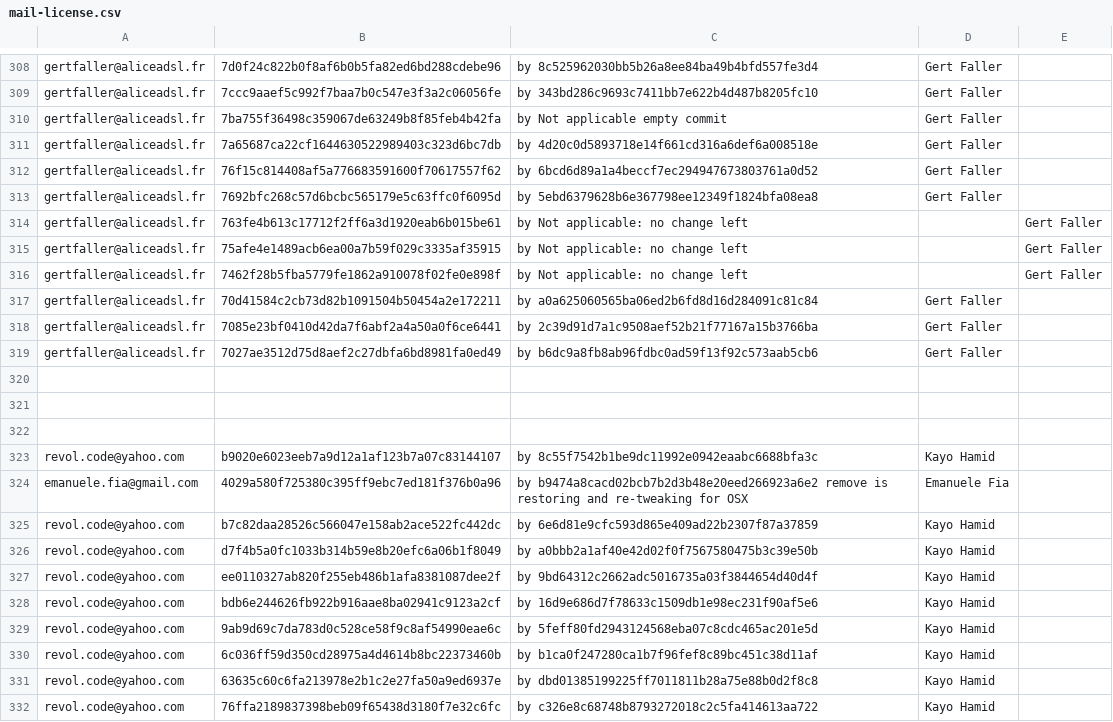
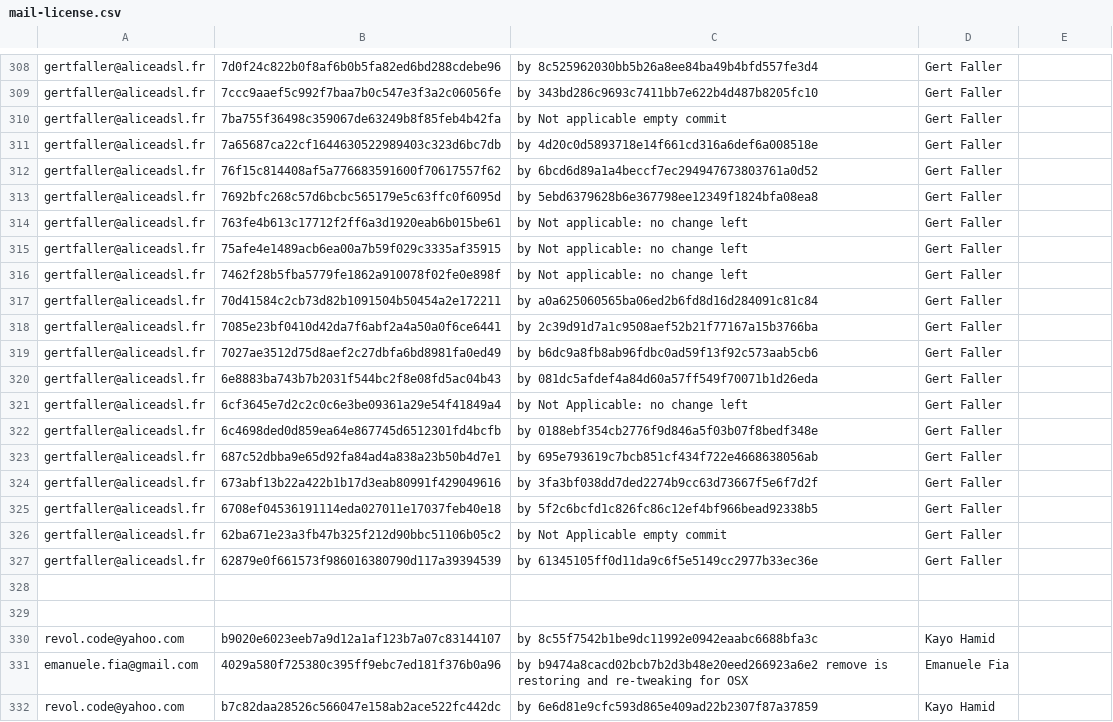
Before and after one commit to freedesktop/libreoffice-gitdm-config, a CSV file: mail-license.csv, drawn as a sheet; only a part is shown, gaps mark what is left out; the shorter side is filled out with more unchanged rows.

Commit message:
more gert revert

```diff
--- a/mail-license.csv
+++ b/mail-license.csv
@@ -313,5 +313,5 @@ gertfaller@aliceadsl.fr,76f15c814408af5a776683591600f70617557f62,by 6bcd6d89a1a4
 gertfaller@aliceadsl.fr,7692bfc268c57d6bcbc565179e5c63ffc0f6095d,by 5ebd6379628b6e367798ee12349f1824bfa08ea8,Gert Faller
-gertfaller@aliceadsl.fr,763fe4b613c17712f2ff6a3d1920eab6b015be61,by Not applicable: no change left,,Gert Faller
-gertfaller@aliceadsl.fr,75afe4e1489acb6ea00a7b59f029c3335af35915,by Not applicable: no change left,,Gert Faller
-gertfaller@aliceadsl.fr,7462f28b5fba5779fe1862a910078f02fe0e898f,by Not applicable: no change left,,Gert Faller
+gertfaller@aliceadsl.fr,763fe4b613c17712f2ff6a3d1920eab6b015be61,by Not applicable: no change left,Gert Faller
+gertfaller@aliceadsl.fr,75afe4e1489acb6ea00a7b59f029c3335af35915,by Not applicable: no change left,Gert Faller
+gertfaller@aliceadsl.fr,7462f28b5fba5779fe1862a910078f02fe0e898f,by Not applicable: no change left,Gert Faller
 gertfaller@aliceadsl.fr,70d41584c2cb73d82b1091504b50454a2e172211,by a0a625060565ba06ed2b6fd8d16d284091c81c84,Gert Faller
@@ -319,3 +319,10 @@ gertfaller@aliceadsl.fr,7085e23bf0410d42da7f6abf2a4a50a0f6ce6441,by 2c39d91d7a1c
 gertfaller@aliceadsl.fr,7027ae3512d75d8aef2c27dbfa6bd8981fa0ed49,by b6dc9a8fb8ab96fdbc0ad59f13f92c573aab5cb6,Gert Faller
-
+gertfaller@aliceadsl.fr,6e8883ba743b7b2031f544bc2f8e08fd5ac04b43,by 081dc5afdef4a84d60a57ff549f70071b1d26eda,Gert Faller
+gertfaller@aliceadsl.fr,6cf3645e7d2c2c0c6e3be09361a29e54f41849a4,by Not Applicable: no change left,Gert Faller
+gertfaller@aliceadsl.fr,6c4698ded0d859ea64e867745d6512301fd4bcfb,by 0188ebf354cb2776f9d846a5f03b07f8bedf348e,Gert Faller
+gertfaller@aliceadsl.fr,687c52dbba9e65d92fa84ad4a838a23b50b4d7e1,by 695e793619c7bcb851cf434f722e4668638056ab,Gert Faller
+gertfaller@aliceadsl.fr,673abf13b22a422b1b17d3eab80991f429049616,by 3fa3bf038dd7ded2274b9cc63d73667f5e6f7d2f,Gert Faller
+gertfaller@aliceadsl.fr,6708ef04536191114eda027011e17037feb40e18,by 5f2c6bcfd1c826fc86c12ef4bf966bead92338b5,Gert Faller
+gertfaller@aliceadsl.fr,62ba671e23a3fb47b325f212d90bbc51106b05c2,by Not Applicable empty commit,Gert Faller
+gertfaller@aliceadsl.fr,62879e0f661573f986016380790d117a39394539,by 61345105ff0d11da9c6f5e5149cc2977b33ec36e,Gert Faller
 
```
